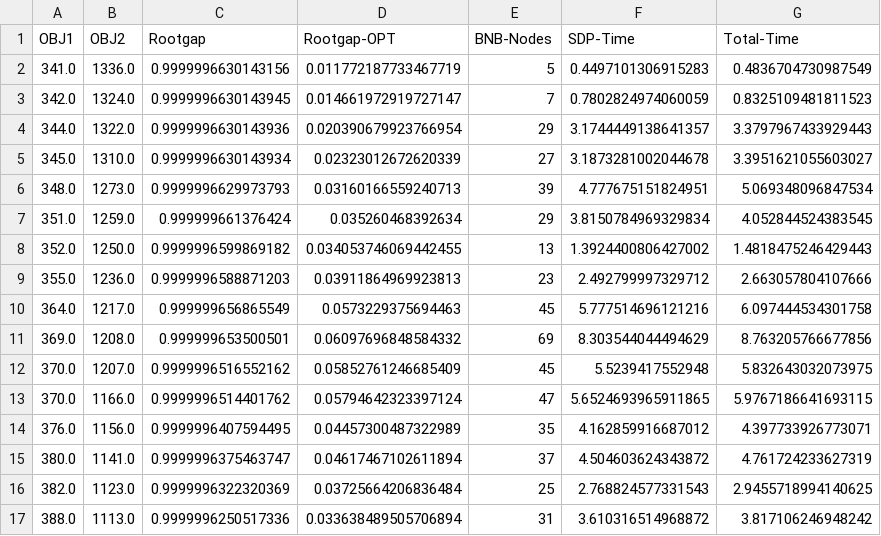
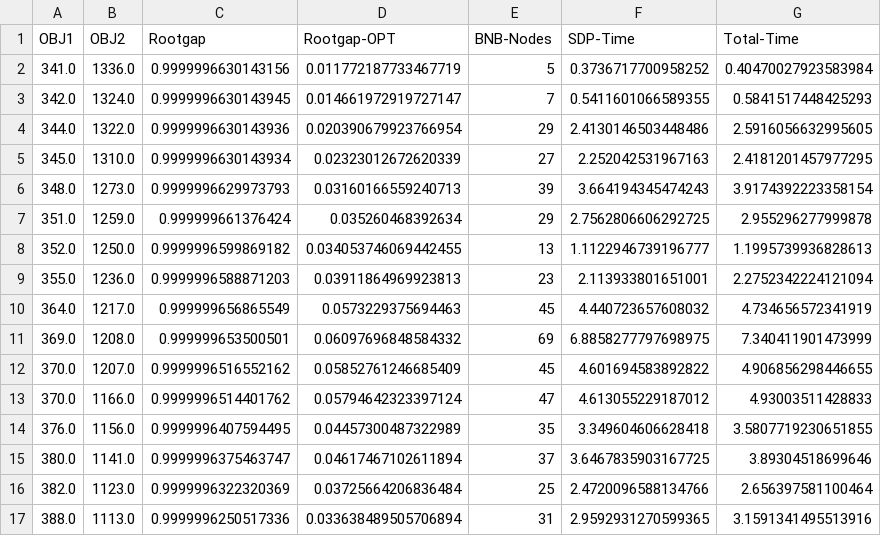
Before and after one commit to Christerium/code, a CSV file: plots/AC_12_70_5_2_AC_12_30_5_detailed.csv, drawn as a sheet; only a part is shown; the diff covers the shown part only.

```diff
--- a/plots/AC_12_70_5_2_AC_12_30_5_detailed.csv
+++ b/plots/AC_12_70_5_2_AC_12_30_5_detailed.csv
@@ -1,17 +1,17 @@
 OBJ1,OBJ2,Rootgap,Rootgap-OPT,BNB-Nodes,SDP-Time,Total-Time
-341.0,1336.0,0.9999996630143156,0.011772187733467719,5,0.4497101306915283,0.4836704730987549
-342.0,1324.0,0.9999996630143945,0.014661972919727147,7,0.7802824974060059,0.8325109481811523
-344.0,1322.0,0.9999996630143936,0.020390679923766954,29,3.1744449138641357,3.3797967433929443
-345.0,1310.0,0.9999996630143934,0.02323012672620339,27,3.1873281002044678,3.3951621055603027
-348.0,1273.0,0.9999996629973793,0.03160166559240713,39,4.777675151824951,5.069348096847534
-351.0,1259.0,0.999999661376424,0.035260468392634,29,3.8150784969329834,4.052844524383545
-352.0,1250.0,0.9999996599869182,0.034053746069442455,13,1.3924400806427002,1.4818475246429443
-355.0,1236.0,0.9999996588871203,0.03911864969923813,23,2.492799997329712,2.663057804107666
-364.0,1217.0,0.999999656865549,0.0573229375694463,45,5.777514696121216,6.097444534301758
-369.0,1208.0,0.999999653500501,0.06097696848584332,69,8.303544044494629,8.763205766677856
-370.0,1207.0,0.9999996516552162,0.05852761246685409,45,5.5239417552948,5.832643032073975
-370.0,1166.0,0.9999996514401762,0.05794642323397124,47,5.6524693965911865,5.9767186641693115
-376.0,1156.0,0.9999996407594495,0.04457300487322989,35,4.162859916687012,4.397733926773071
-380.0,1141.0,0.9999996375463747,0.04617467102611894,37,4.504603624343872,4.761724233627319
-382.0,1123.0,0.9999996322320369,0.03725664206836484,25,2.768824577331543,2.9455718994140625
-388.0,1113.0,0.9999996250517336,0.033638489505706894,31,3.610316514968872,3.817106246948242
+341.0,1336.0,0.9999996630143156,0.011772187733467719,5,0.3736717700958252,0.40470027923583984
+342.0,1324.0,0.9999996630143945,0.014661972919727147,7,0.5411601066589355,0.5841517448425293
+344.0,1322.0,0.9999996630143936,0.020390679923766954,29,2.4130146503448486,2.5916056632995605
+345.0,1310.0,0.9999996630143934,0.02323012672620339,27,2.252042531967163,2.4181201457977295
+348.0,1273.0,0.9999996629973793,0.03160166559240713,39,3.664194345474243,3.9174392223358154
+351.0,1259.0,0.999999661376424,0.035260468392634,29,2.7562806606292725,2.955296277999878
+352.0,1250.0,0.9999996599869182,0.034053746069442455,13,1.1122946739196777,1.1995739936828613
+355.0,1236.0,0.9999996588871203,0.03911864969923813,23,2.113933801651001,2.2752342224121094
+364.0,1217.0,0.999999656865549,0.0573229375694463,45,4.440723657608032,4.734656572341919
+369.0,1208.0,0.999999653500501,0.06097696848584332,69,6.8858277797698975,7.340411901473999
+370.0,1207.0,0.9999996516552162,0.05852761246685409,45,4.601694583892822,4.906856298446655
+370.0,1166.0,0.9999996514401762,0.05794642323397124,47,4.613055229187012,4.93003511428833
+376.0,1156.0,0.9999996407594495,0.04457300487322989,35,3.349604606628418,3.5807719230651855
+380.0,1141.0,0.9999996375463747,0.04617467102611894,37,3.6467835903167725,3.89304518699646
+382.0,1123.0,0.9999996322320369,0.03725664206836484,25,2.4720096588134766,2.656397581100464
+388.0,1113.0,0.9999996250517336,0.033638489505706894,31,2.9592931270599365,3.1591341495513916
```
Also changed, not shown: 80 edited cells elsewhere in this file, plots/AC_8_30_5_AC_8_70_5_detailed.csv, 8 other files.
